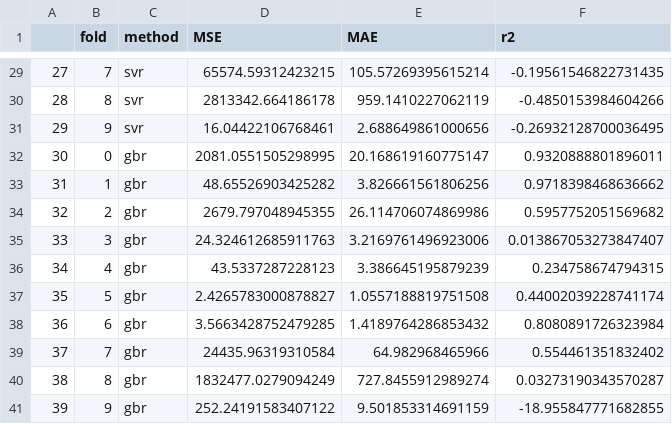
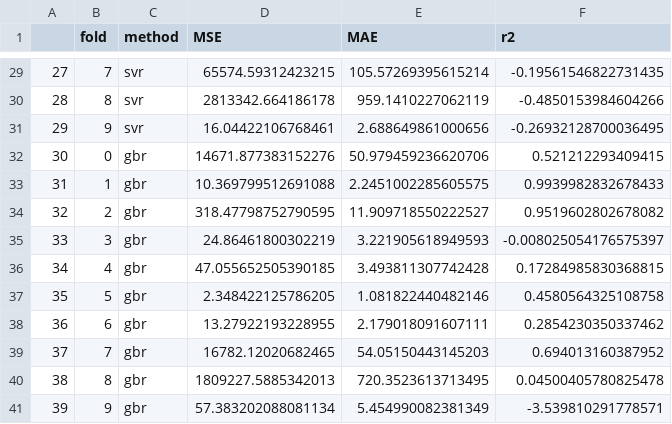
Before and after one commit to firasgerges/covid19countiesprediction, a CSV file: machine-learning/results.csv, drawn as a sheet; only a part is shown, gaps mark what is left out; the diff covers the shown part only.

Commit message:
Add summary of results

```diff
--- a/machine-learning/results.csv
+++ b/machine-learning/results.csv
@@ -31,11 +31,11 @@
 29,9,svr,16.04422106768461,2.688649861000656,-0.26932128700036495
-30,0,gbr,2081.0551505298995,20.168619160775147,0.9320888801896011
-31,1,gbr,48.65526903425282,3.826661561806256,0.9718398468636662
-32,2,gbr,2679.797048945355,26.114706074869986,0.5957752051569682
-33,3,gbr,24.324612685911763,3.2169761496923006,0.013867053273847407
-34,4,gbr,43.5337287228123,3.386645195879239,0.234758674794315
-35,5,gbr,2.4265783000878827,1.0557188819751508,0.44002039228741174
-36,6,gbr,3.5663428752479285,1.4189764286853432,0.8080891726323984
-37,7,gbr,24435.96319310584,64.982968465966,0.554461351832402
-38,8,gbr,1832477.0279094249,727.8455912989274,0.03273190343570287
-39,9,gbr,252.24191583407122,9.501853314691159,-18.955847771682855
+30,0,gbr,14671.877383152276,50.979459236620706,0.521212293409415
+31,1,gbr,10.369799512691088,2.2451002285605575,0.9939982832678433
+32,2,gbr,318.47798752790595,11.909718550222527,0.9519602802678082
+33,3,gbr,24.86461800302219,3.221905618949593,-0.008025054176575397
+34,4,gbr,47.055652505390185,3.493811307742428,0.17284985830368815
+35,5,gbr,2.348422125786205,1.081822440482146,0.4580564325108758
+36,6,gbr,13.27922193228955,2.179018091607111,0.2854230350337462
+37,7,gbr,16782.12020682465,54.05150443145203,0.694013160387952
+38,8,gbr,1809227.5885342013,720.3523613713495,0.04500405780825478
+39,9,gbr,57.383202088081134,5.454990082381349,-3.539810291778571
```
Also changed, not shown: 30 edited cells elsewhere in this file, 2 other files.
